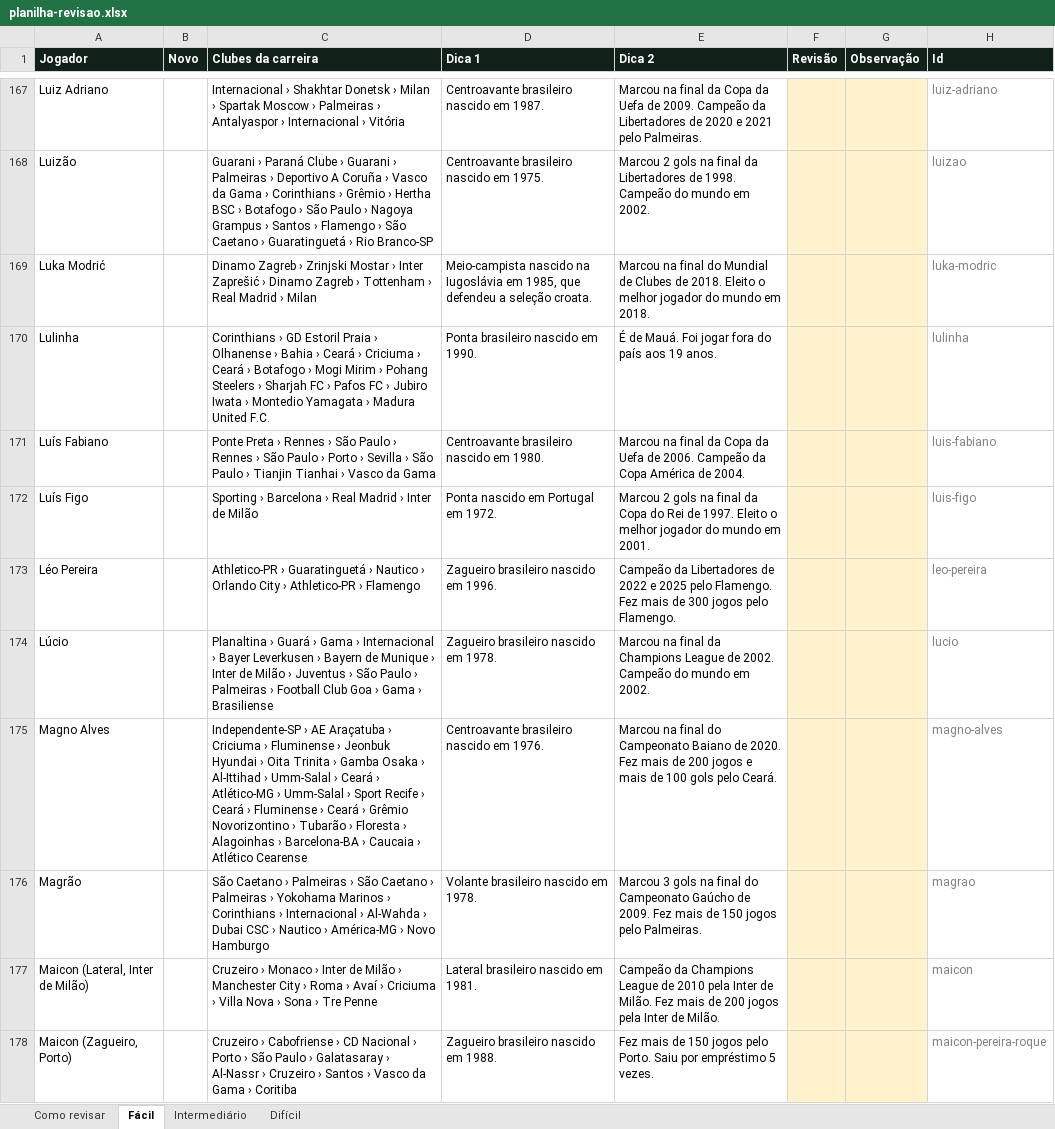
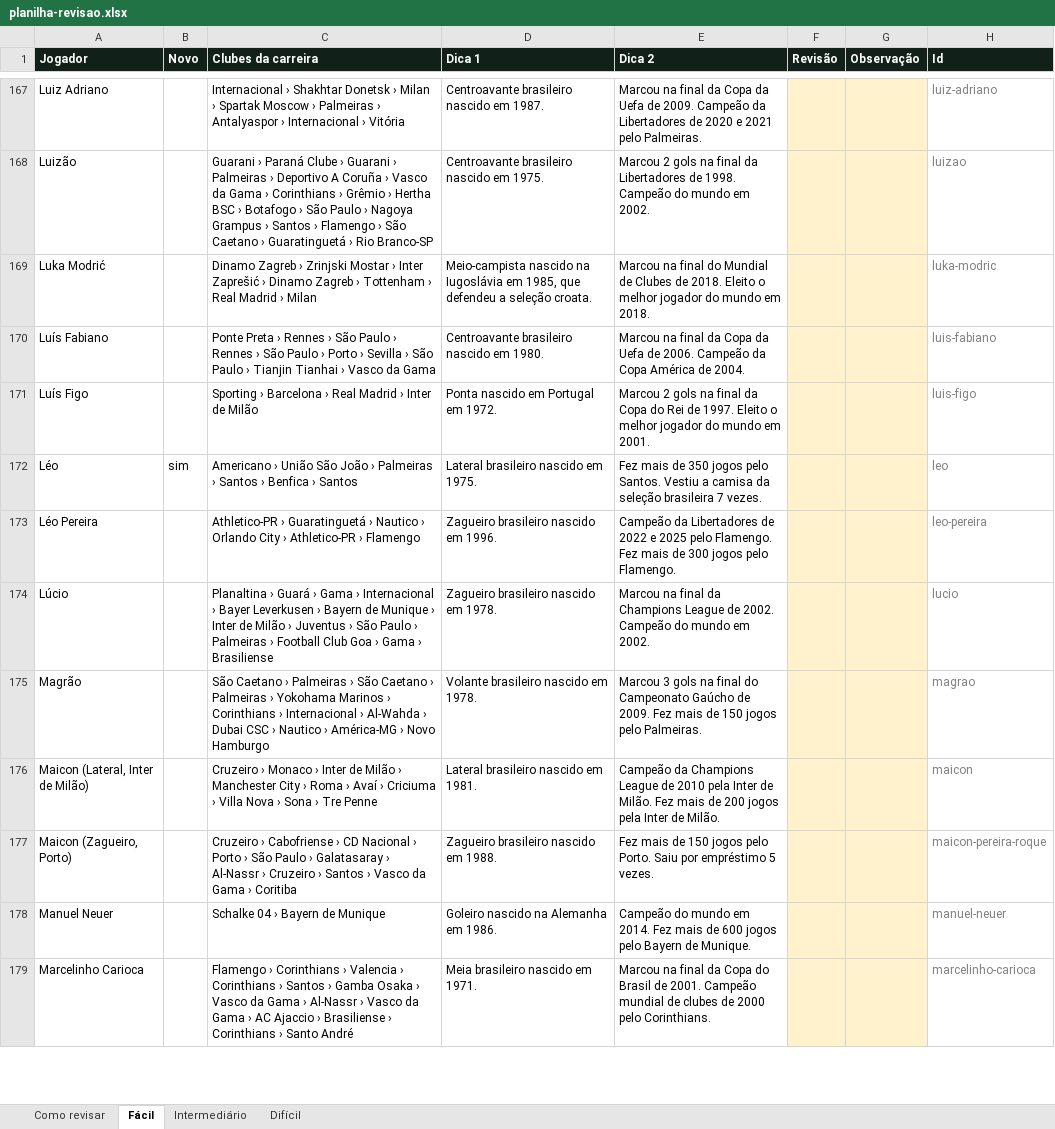
Before and after one commit to ogabrielfr/Adivinhe-o-jogador, an Excel workbook: relatorios/planilha-revisao.xlsx, sheet Fácil, drawn as a sheet; only a part is shown, gaps mark what is left out; the shorter side is filled out with more unchanged rows; values as stored, in another font and other column widths than the file's, no borders; removed rows and columns are numbered as before the commit, all else as after; the diff covers the shown part only; the diff names each change by its address in the sheet, - before the commit and + after, or states it on an @@ line.

```diff
--- a/relatorios/planilha-revisao.xlsx (sheet Fácil)
+++ b/relatorios/planilha-revisao.xlsx (sheet Fácil)
-row 170: Lulinha |  | Corinthians › GD Estoril Praia › Olhanense › Bahia › Ceará › Criciuma › Ceará › Botafogo › Mogi Mirim › Pohang Steelers › Sharjah FC › Pafos FC › Jubiro Iwata › Montedio Yamagata › Madura United F.C. | Ponta brasileiro nascido em 1990. | É de Mauá. Foi jogar fora do país aos 19 anos. |  |  | lulinha
+row 172: Léo | sim | Americano › União São João › Palmeiras › Santos › Benfica › Santos | Lateral brasileiro nascido em 1975. | Fez mais de 350 jogos pelo Santos. Vestiu a camisa da seleção brasileira 7 vezes. |  |  | leo
-row 175: Magno Alves |  | Independente-SP › AE Araçatuba › Criciuma › Fluminense › Jeonbuk Hyundai › Oita Trinita › Gamba Osaka › Al-Ittihad › Umm-Salal › Ceará › Atlético-MG › Umm-Salal › Sport Recife › Ceará › Fluminense › Ceará › Grêmio Novorizontino › Tubarão › Floresta › Alagoinhas › Barcelona-BA › Caucaia › Atlético Cearense | Centroavante brasileiro nascido em 1976. | Marcou na final do Campeonato Baiano de 2020. Fez mais de 200 jogos e mais de 100 gols pelo Ceará. |  |  | magno-alves
```
Also changed, not shown: 33 added rows and 43 removed rows elsewhere in this sheet, sheet Intermediário, sheet Difícil, sheet Como revisar, 7 other files.
